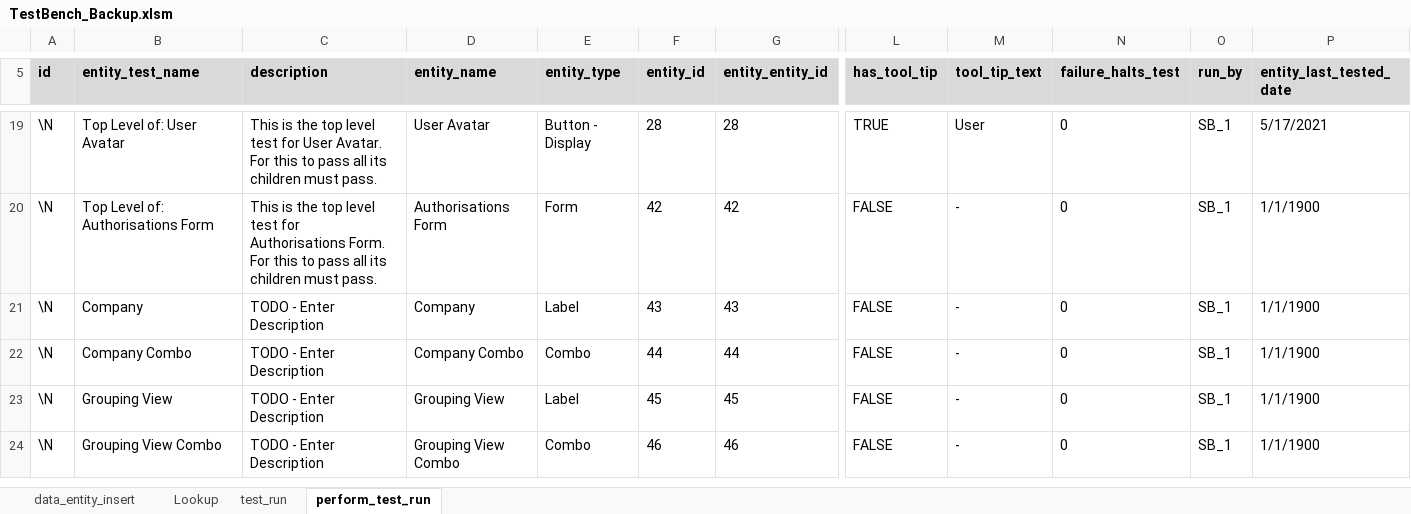
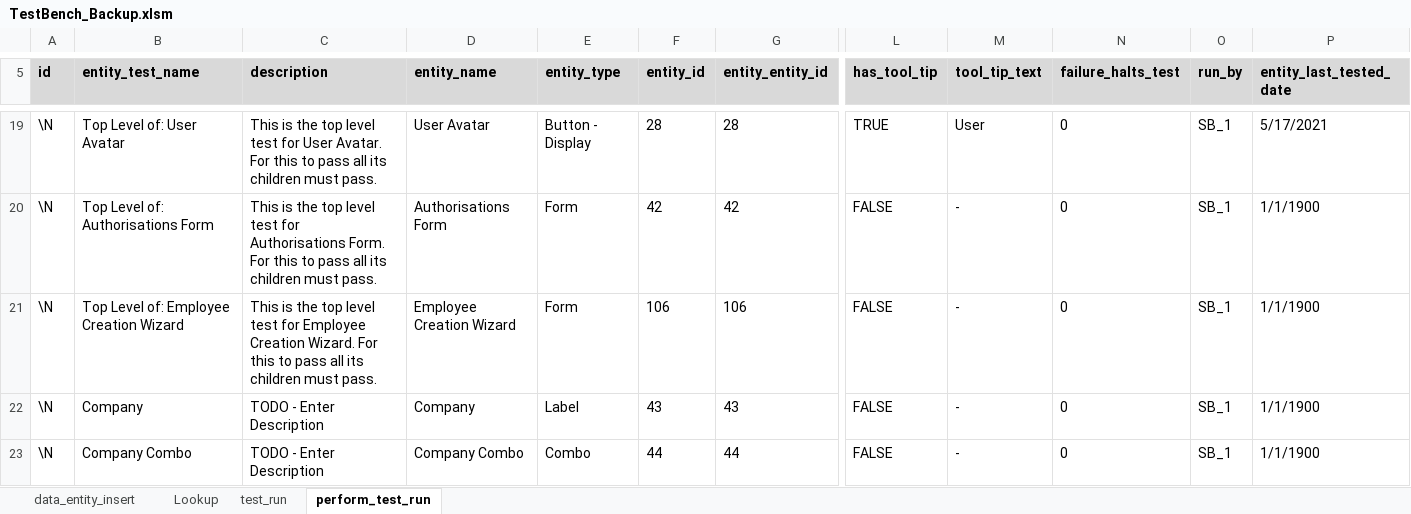
Before and after one commit to sebrown0/TB_Backup, an Excel workbook: TestBench_Backup.xlsm, sheet perform_test_run, drawn as a sheet; only a part is shown, gaps mark what is left out; the shorter side is filled out with more unchanged rows; values as stored, in another font and other column widths than the file's, no borders; charts and pictures not drawn; rows hold the shown columns only; the diff covers the shown part only; the diff names each change by its address in the sheet, - before the commit and + after, or states it on an @@ line.

```diff
--- a/TestBench_Backup.xlsm (sheet perform_test_run)
+++ b/TestBench_Backup.xlsm (sheet perform_test_run)
+row 21: \N | Top Level of: Employee Creation Wizard | This is the top level test for Employee Creation Wizard. For this to pass all its children must pass. | Employee Creation Wizard | Form | 106 | 106 | FALSE | - | 0 | SB_1 | 1/1/1900
```
Also changed, not shown: 58 added rows elsewhere in this sheet, sheet data_entity_insert, sheet test_run, charts or pictures, 2 other files.
